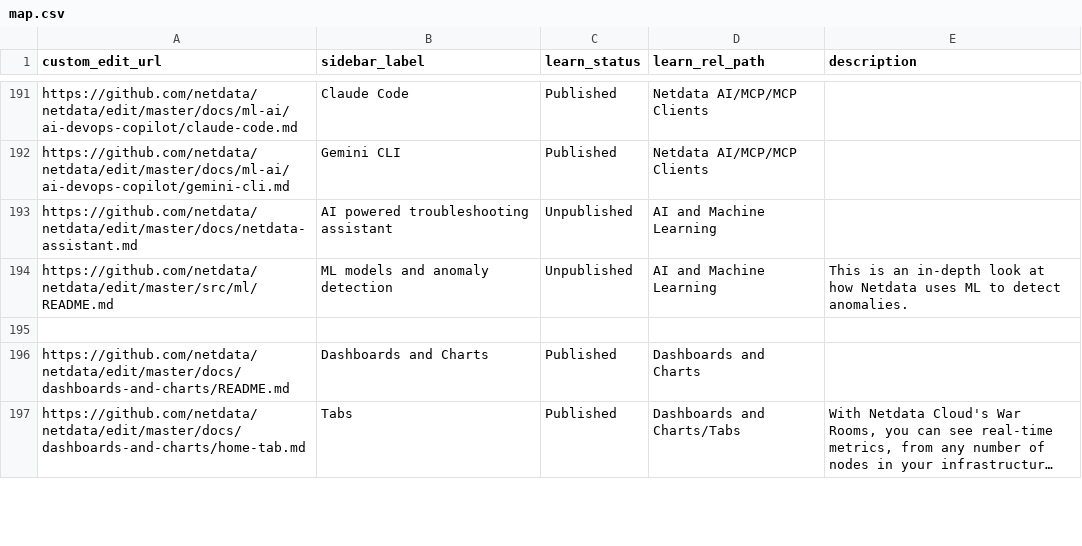
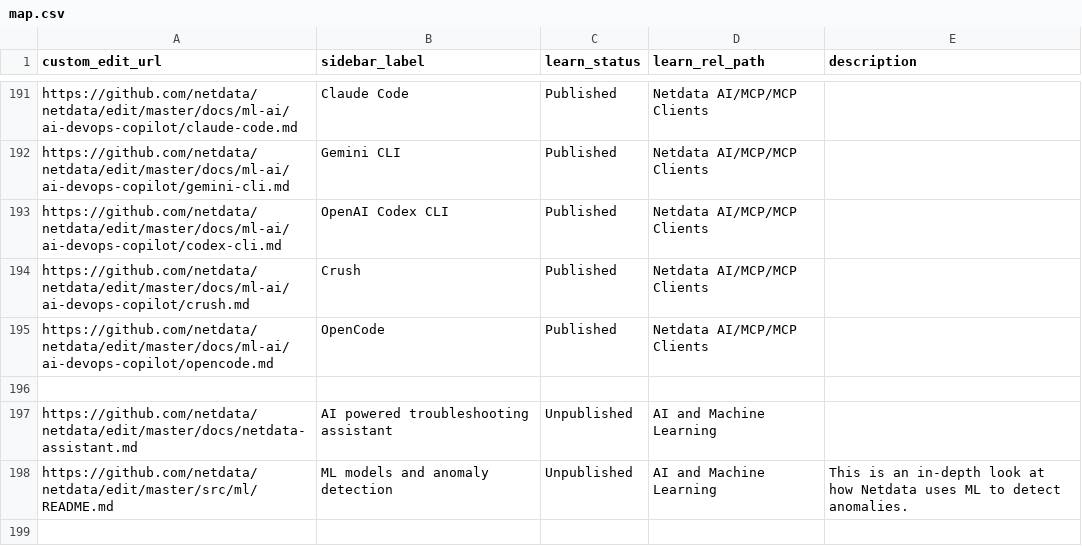
Before and after one commit to SimonTingle/netdata, a CSV file: docs/.map/map.csv, drawn as a sheet; only a part is shown, gaps mark what is left out; the shorter side is filled out with more unchanged rows; long unchanged cells end in ….

Commit message:
Remote MCP support (streamable http and sse) (#21036)
* prepare for multiple mcp headends

* fixed last

* updated todo list

* updated todo list

* Add HTTP and SSE adapters for MCP

* Select MCP SSE via Accept header

* MCP: add HTTP/SSE transport support and fix chunked responses

* MCP test client: await HTTP/SSE responses and harden SSE parsing

* docs: drop completed MCP Phase 1/2 tasks from TODO

* docs: renumber remaining MCP phases

* docs: document HTTP/SSE MCP transports and remote-mcp usage

* updated docs for mcp changes

* bearer token in mcp-test-client

* MCP authorization via http header

```diff
--- a/docs/.map/map.csv
+++ b/docs/.map/map.csv
@@ -192,2 +192,6 @@ https://github.com/netdata/netdata/edit/master/docs/ml-ai/ai-devops-copilot/clau
 https://github.com/netdata/netdata/edit/master/docs/ml-ai/ai-devops-copilot/gemini-cli.md,Gemini CLI,Published,Netdata AI/MCP/MCP Clients,
+https://github.com/netdata/netdata/edit/master/docs/ml-ai/ai-devops-copilot/codex-cli.md,OpenAI Codex CLI,Published,Netdata AI/MCP/MCP Clients,
+https://github.com/netdata/netdata/edit/master/docs/ml-ai/ai-devops-copilot/crush.md,Crush,Published,Netdata AI/MCP/MCP Clients,
+https://github.com/netdata/netdata/edit/master/docs/ml-ai/ai-devops-copilot/opencode.md,OpenCode,Published,Netdata AI/MCP/MCP Clients,
+,,,
 https://github.com/netdata/netdata/edit/master/docs/netdata-assistant.md,AI powered troubleshooting assistant,Unpublished,AI and Machine Learning,
```
Also changed, not shown: 51 other files.
